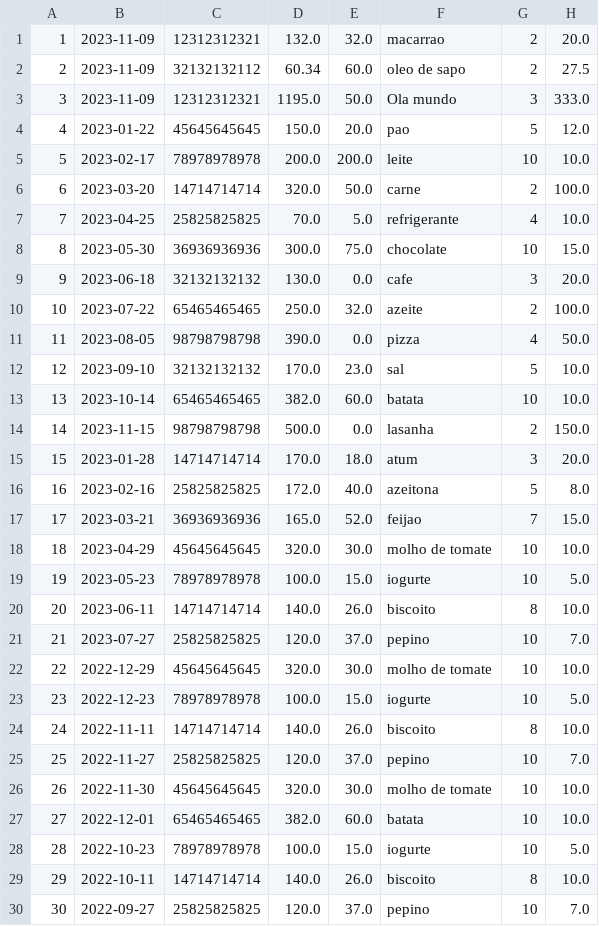
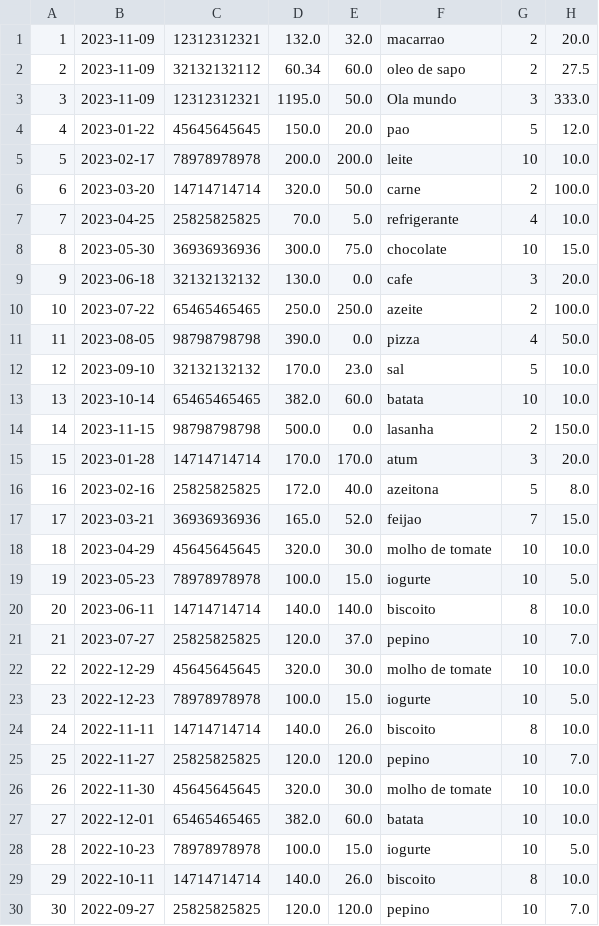
Before and after one commit to KaiqueGovani/TabajaraCommerce, a CSV file: src/baseDados/dadosCompras.csv, drawn as a sheet; only a part is shown; the diff names each change by its address in the sheet, - before the commit and + after, or states it on an @@ line.

```diff
--- a/src/baseDados/dadosCompras.csv
+++ b/src/baseDados/dadosCompras.csv
-E10: 32.0
+E10: 250.0
-E15: 18.0
+E15: 170.0
-E20: 26.0
+E20: 140.0
-E25: 37.0
+E25: 120.0
-E30: 37.0
+E30: 120.0
```
Also changed, not shown: 4 other files.
